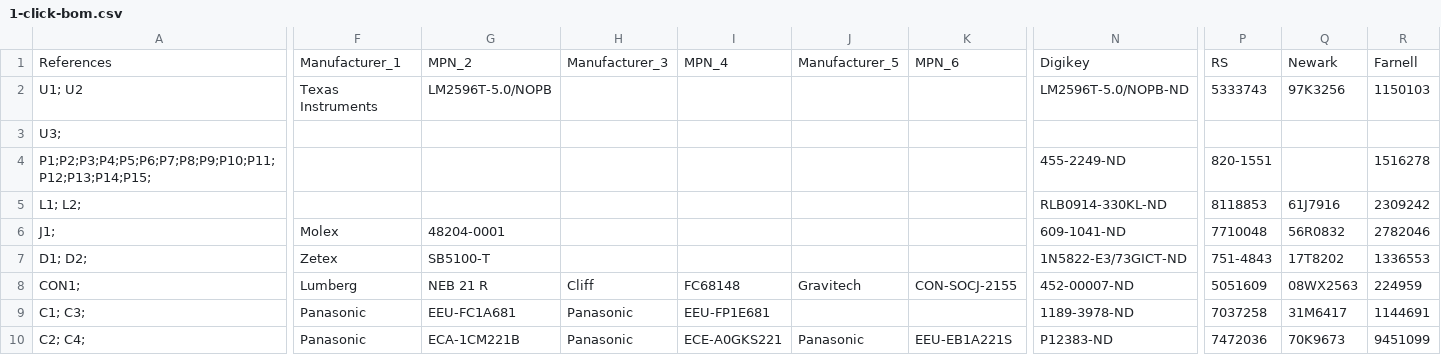
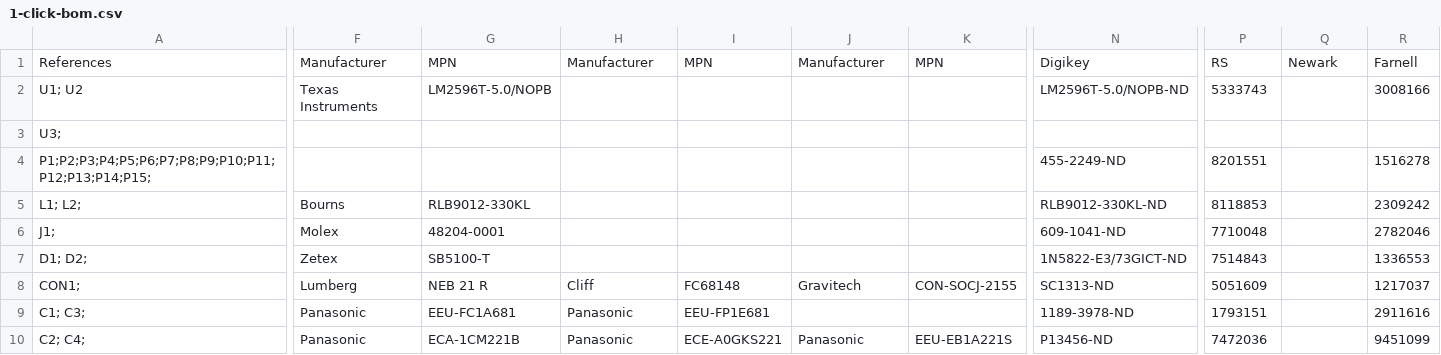
Before and after one commit to BeeHive-org/BeeHive, a CSV file: hardware/hub_PCB_redesign/1-click-bom.csv, drawn as a sheet; only a part is shown, gaps mark what is left out; the diff covers the shown part only; the diff names each change by its address in the sheet, - before the commit and + after, or states it on an @@ line.

```diff
--- a/hardware/hub_PCB_redesign/1-click-bom.csv
+++ b/hardware/hub_PCB_redesign/1-click-bom.csv
-F1: Manufacturer_1
+F1: Manufacturer
-G1: MPN_2
+G1: MPN
-H1: Manufacturer_3
+H1: Manufacturer
-I1: MPN_4
+I1: MPN
-J1: Manufacturer_5
+J1: Manufacturer
-K1: MPN_6
+K1: MPN
-Q2: 97K3256
+Q2: (empty)
-R2: 1150103
+R2: 3008166
-P4: 820-1551
+P4: 8201551
-F5: (empty)
+F5: Bourns
-G5: (empty)
+G5: RLB9012-330KL
-N5: RLB0914-330KL-ND
+N5: RLB9012-330KL-ND
-Q5: 61J7916
+Q5: (empty)
-Q6: 56R0832
+Q6: (empty)
-P7: 751-4843
+P7: 7514843
-Q7: 17T8202
+Q7: (empty)
-N8: 452-00007-ND
+N8: SC1313-ND
-Q8: 08WX2563
+Q8: (empty)
-R8: 224959
+R8: 1217037
-P9: 7037258
+P9: 1793151
-Q9: 31M6417
+Q9: (empty)
-R9: 1144691
+R9: 2911616
-N10: P12383-ND
+N10: P13456-ND
-Q10: 70K9673
+Q10: (empty)
```
Also changed, not shown: 3 edited cells elsewhere in this file, hardware/8_switch_array_(ver 2)/1-click-bom.csv, hardware/hp_led_switch/1-click-bom.csv, 2 other files.
